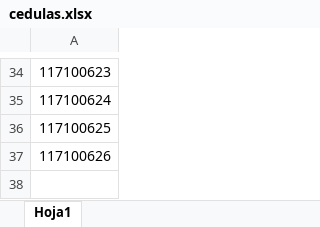
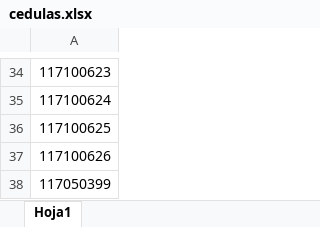
Before and after one commit to Ascerola/webScrapingTSE, an Excel workbook: cedulas.xlsx, sheet Hoja1, drawn as a sheet; only a part is shown, gaps mark what is left out; values as stored, in another font and other column widths than the file's, no borders; the diff names each change by its address in the sheet, - before the commit and + after, or states it on an @@ line.

```diff
--- a/cedulas.xlsx (sheet Hoja1)
+++ b/cedulas.xlsx (sheet Hoja1)
+row 38: 117050399
```
Also changed, not shown: scraped_data.xlsx, 1 other file.
